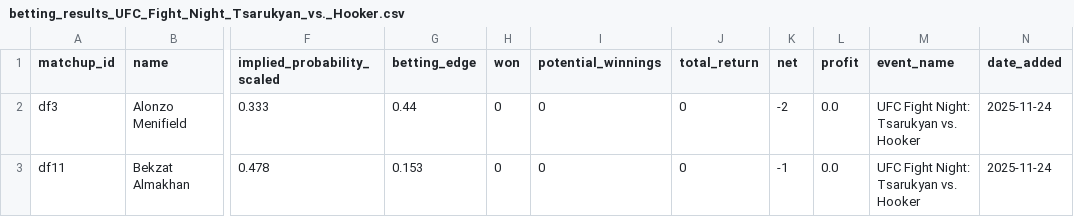
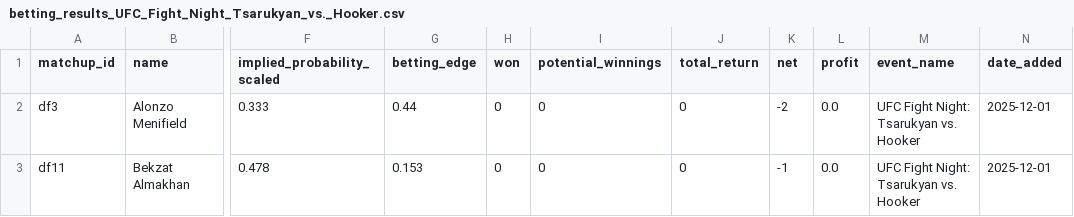
Before and after one commit to zwinship/UFC_Model, a CSV file: results/betting_results_UFC_Fight_Night_Tsarukyan_vs._Hooker.csv, drawn as a sheet; only a part is shown, gaps mark what is left out; the diff names each change by its address in the sheet, - before the commit and + after, or states it on an @@ line.

Commit message:
Update betting results for UFC Fight Night: Tsarukyan vs. Hooker 2025-12-01

```diff
--- a/results/betting_results_UFC_Fight_Night_Tsarukyan_vs._Hooker.csv
+++ b/results/betting_results_UFC_Fight_Night_Tsarukyan_vs._Hooker.csv
-N2:N3 (date_added): 2025-11-24
+N2:N3 (date_added): 2025-12-01
```
